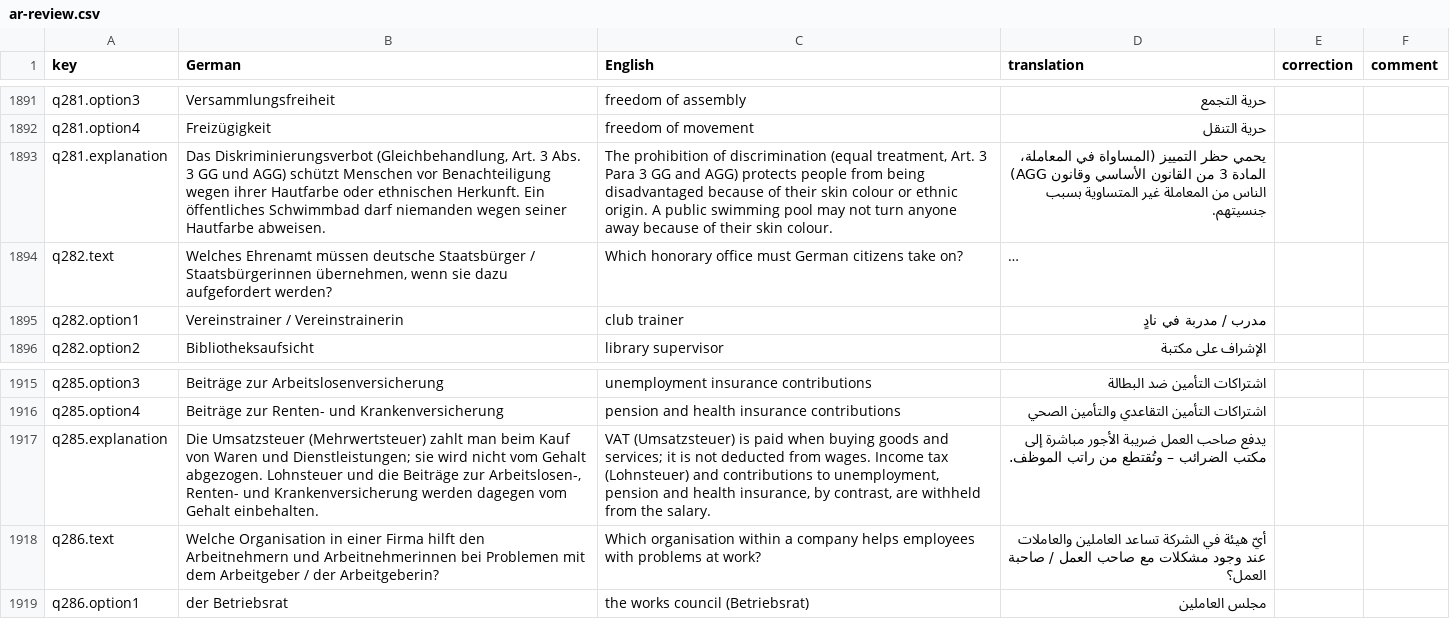
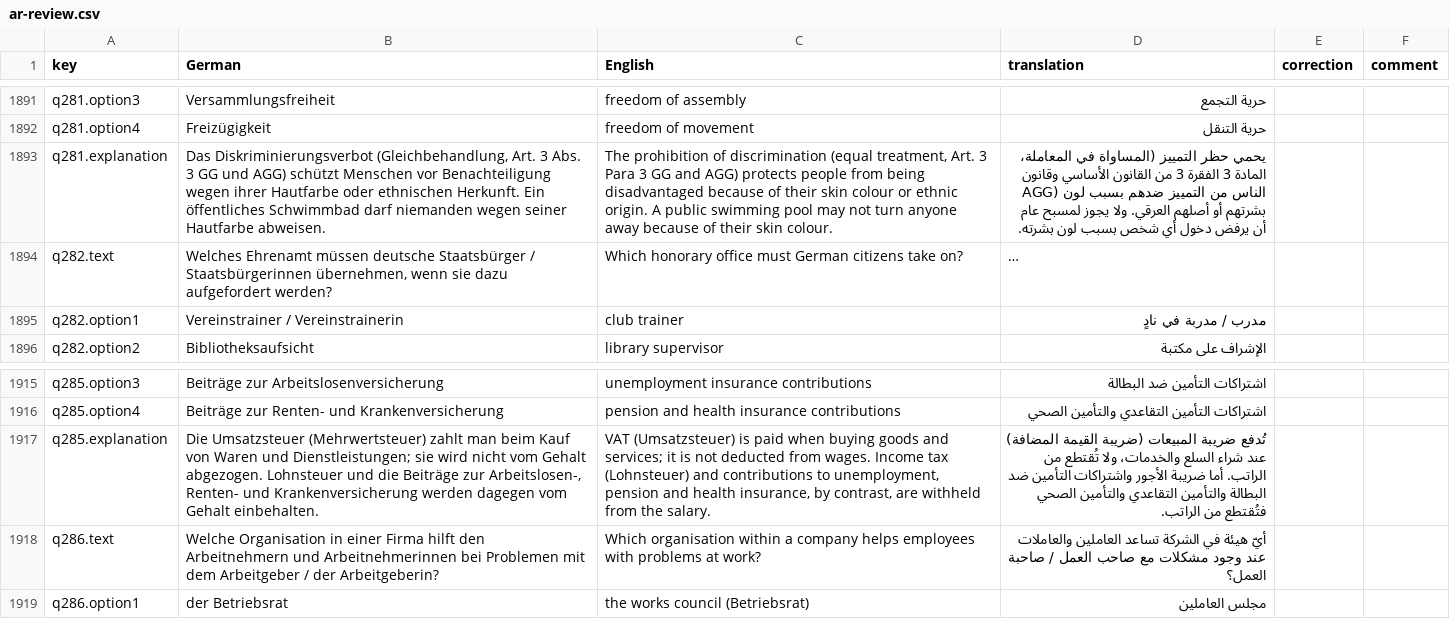
Before and after one commit to thelivinsine/eib-quiz, a CSV file: docs/translations/ar-review.csv, drawn as a sheet; only a part is shown, gaps mark what is left out; long unchanged cells end in …; the diff names each change by its address in the sheet, - before the commit and + after, or states it on an @@ line.

```diff
--- a/docs/translations/ar-review.csv
+++ b/docs/translations/ar-review.csv
-D1893 (translation): …المادة 3 من القانون الأساسي وقانون AGG) الناس من المعاملة غير المتساوية بسبب جنسيتهم.
+D1893 (translation): …المادة 3 الفقرة 3 من القانون الأساسي وقانون AGG) الناس من التمييز ضدهم بسبب لون بشرتهم أو أصلهم العرقي. ولا يجوز لمسبح عام أن يرفض دخول أي شخص بسبب لون بشرته.
-D1917 (translation): يدفع صاحب العمل ضريبة الأجور مباشرة إلى مكتب الضرائب – وتُقتطع من راتب الموظف.
+D1917 (translation): تُدفع ضريبة المبيعات (ضريبة القيمة المضافة) عند شراء السلع والخدمات، ولا تُقتطع من الراتب. أما ضريبة الأجور واشتراكات التأمين ضد البطالة والتأمين التقاعدي والتأمين الصحي فتُقتطع من الراتب.
```
Also changed, not shown: docs/translations/ru-review.csv, docs/translations/tr-review.csv, 5 other files.
